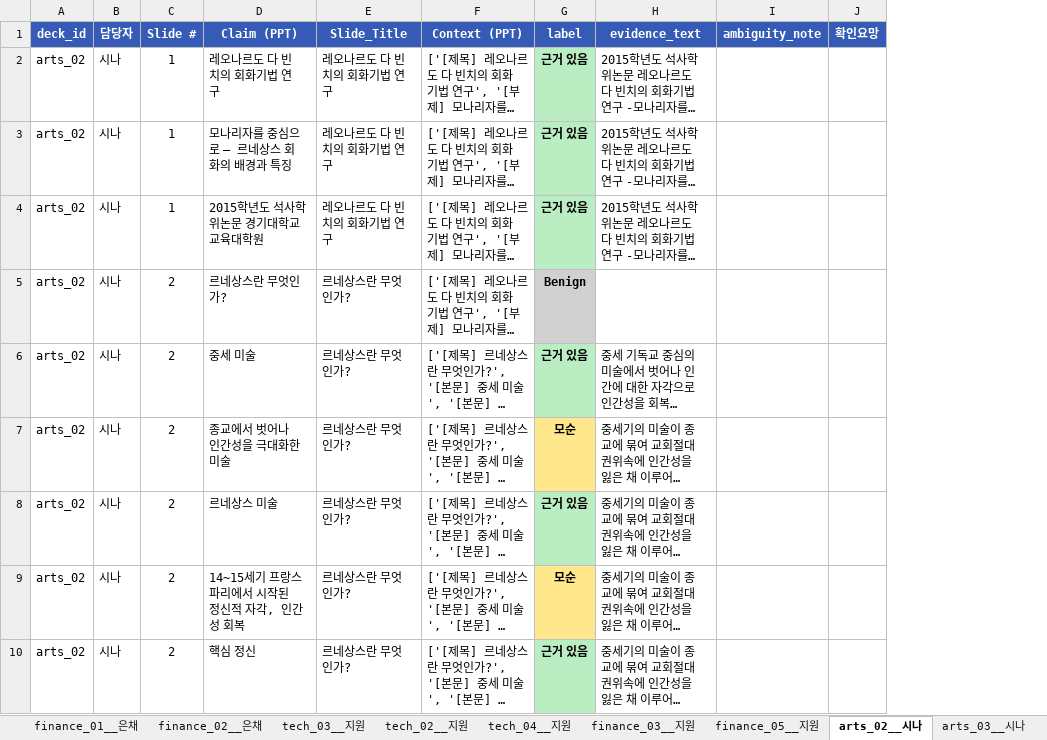
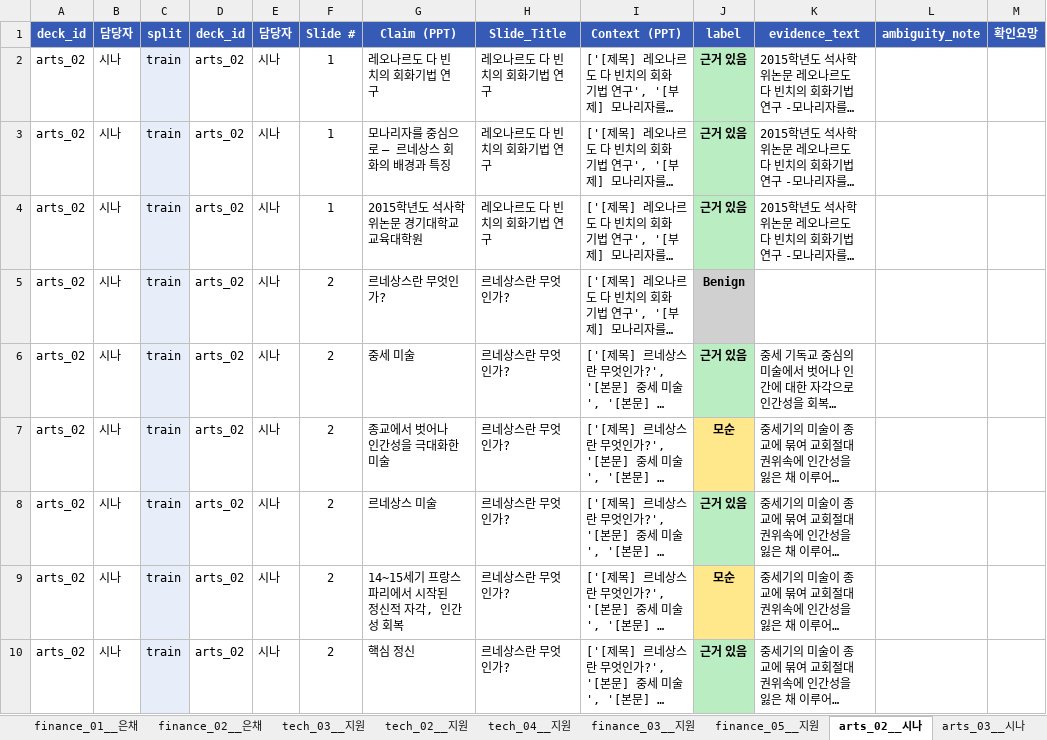
Before and after one commit to YBIGTA/29th-project-slide-factuality, an Excel workbook: annotation/공통_덱_annotation_정리본.xlsx, sheet arts_02__시나, drawn as a sheet; only a part is shown; long unchanged cells end in …; values as stored, in another font and other column widths than the file's, no borders; the diff names each change by its address in the sheet, - before the commit and + after, or states it on an @@ line.

```diff
--- a/annotation/공통_덱_annotation_정리본.xlsx (sheet arts_02__시나)
+++ b/annotation/공통_덱_annotation_정리본.xlsx (sheet arts_02__시나)
+column C (split), rows 2-10: all train
+column D (deck_id), rows 2-10: all arts_02
+column E (담당자), rows 2-10: all 시나
```
Also changed, not shown: sheet socio_03__시나, sheet tech_03__지원, sheet bio_03__예린, sheet socio_02__윤서, sheet finance_05__지원, sheet tech_02__지원, 18 more sheets, 3 other files.
